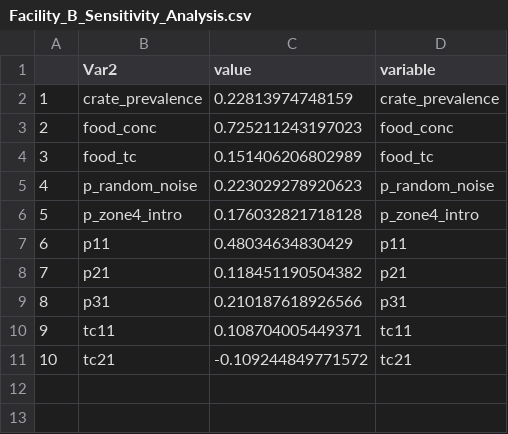
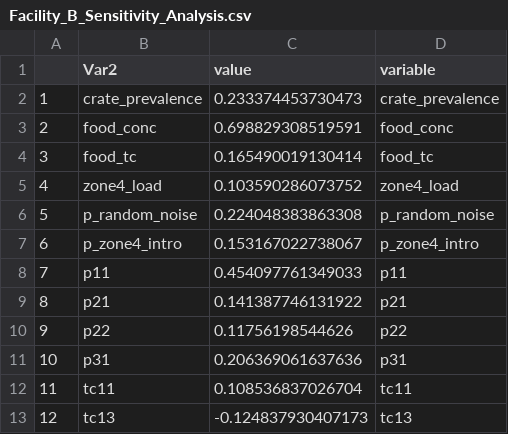
Before and after one commit to IvanekLab/CPS_ABM, a CSV file: Facility_B_Corrective_Actions/Analysis/Facility_B_Corrective_Actions/Facility_B_Sensitivity_Analysis.csv, drawn as a sheet; removed rows and columns are numbered as before the commit, all else as after; the diff names each change by its address in the sheet, - before the commit and + after, or states it on an @@ line.

```diff
--- a/Facility_B_Corrective_Actions/Analysis/Facility_B_Corrective_Actions/Facility_B_Sensitivity_Analysis.csv
+++ b/Facility_B_Corrective_Actions/Analysis/Facility_B_Corrective_Actions/Facility_B_Sensitivity_Analysis.csv
-C2 (value): 0.22813974748159
+C2 (value): 0.233374453730473
-C3 (value): 0.725211243197023
+C3 (value): 0.698829308519591
-C4 (value): 0.151406206802989
+C4 (value): 0.165490019130414
+row 5: 4 | zone4_load | 0.103590286073752 | zone4_load
@@ column A renumbered between rows 6 and 12 @@
-C6 (value): 0.223029278920623
+C6 (value): 0.224048383863308
-C7 (value): 0.176032821718128
+C7 (value): 0.153167022738067
-C8 (value): 0.48034634830429
+C8 (value): 0.454097761349033
-C9 (value): 0.118451190504382
+C9 (value): 0.141387746131922
+row 10: 9 | p22 | 0.11756198544626 | p22
-C11 (value): 0.210187618926566
+C11 (value): 0.206369061637636
-C12 (value): 0.108704005449371
+C12 (value): 0.108536837026704
-row 11: 10 | tc21 | -0.109244849771572 | tc21
+row 13: 12 | tc13 | -0.124837930407173 | tc13
```
Also changed, not shown: Facility_B_Corrective_Actions/Analysis/Facility_B_Corrective_Actions/Facility_B_Validation_Shift.csv, Facility_B_Corrective_Actions/Analysis/Facility_B_Corrective_Actions/Facility_B_Validation_Zone.csv, 5 other files.
